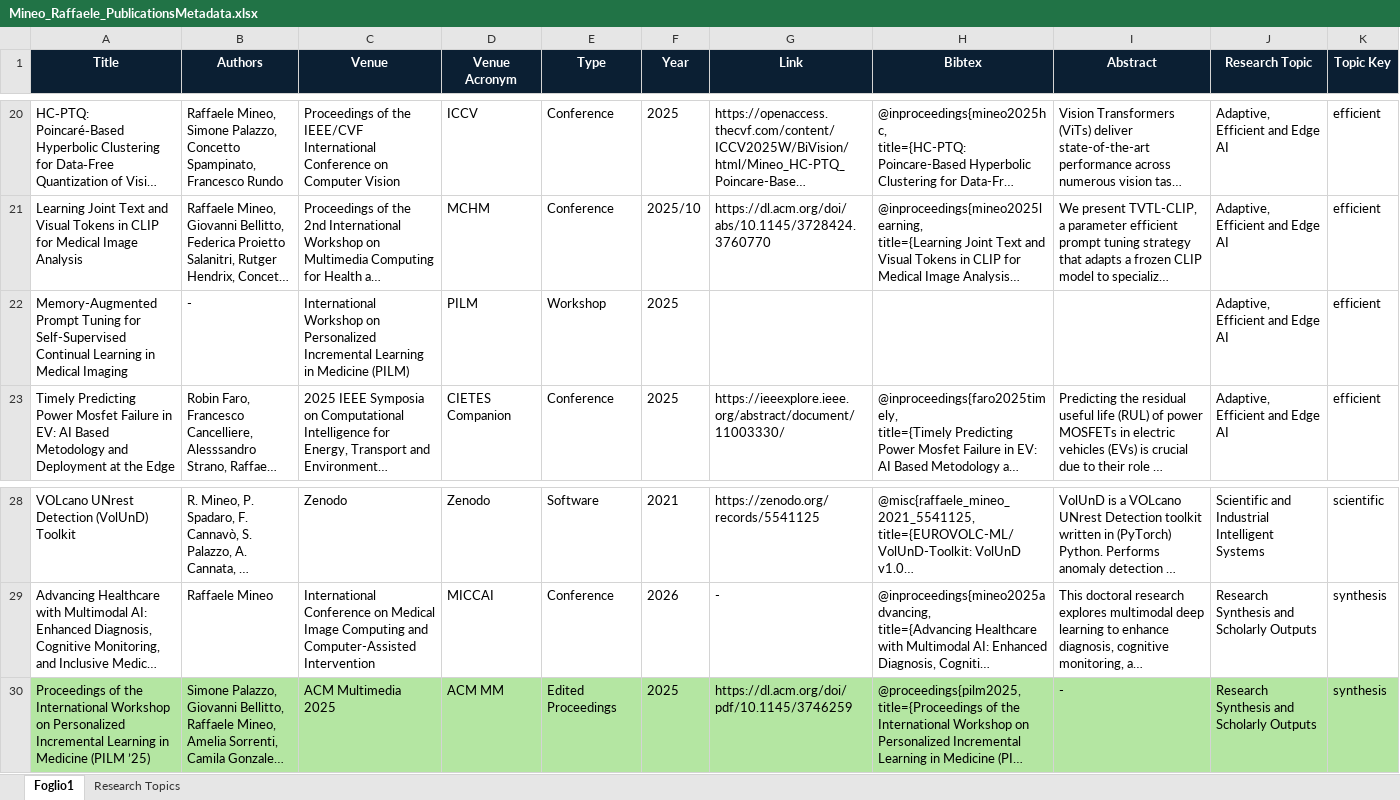
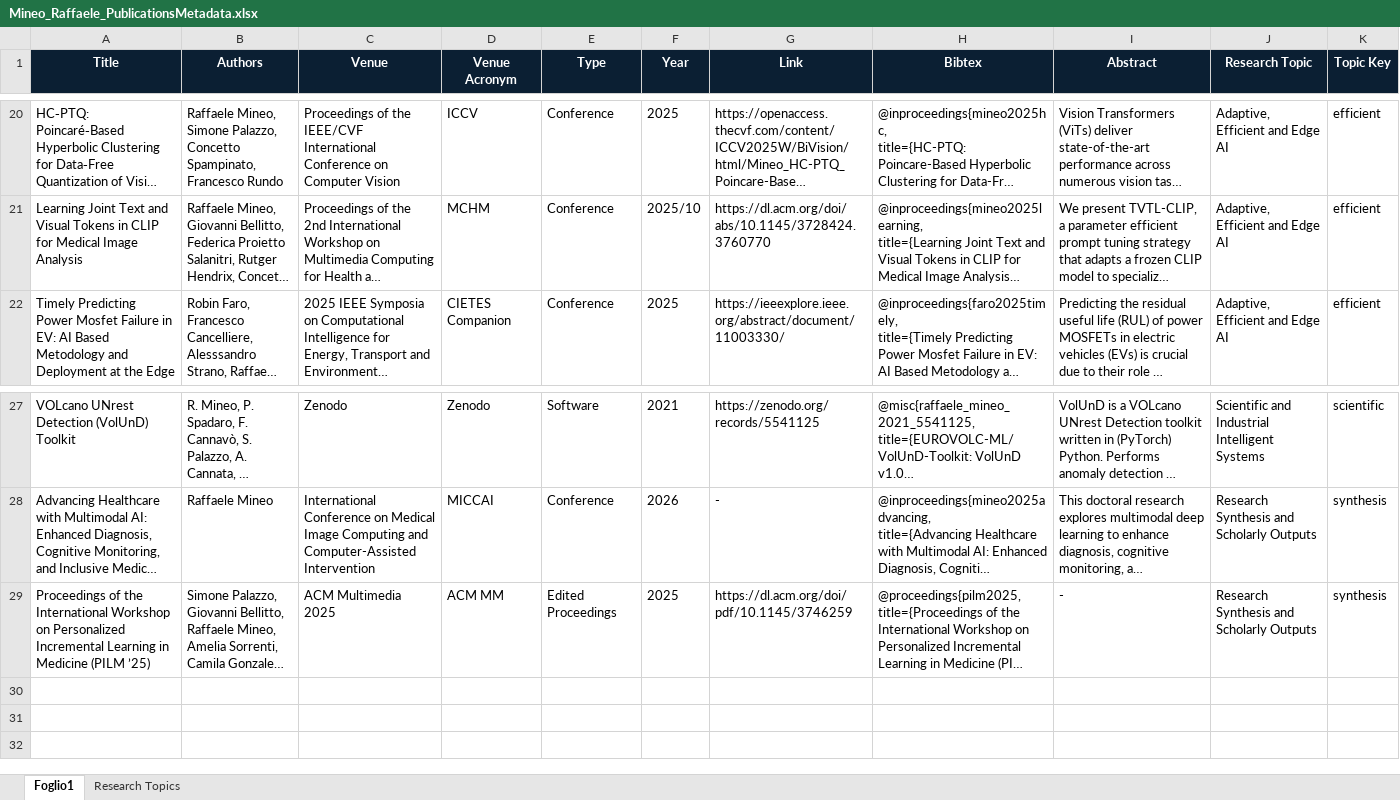
Before and after one commit to IngRaffaeleMineo/IngRaffaeleMineo.github.io, an Excel workbook: profile_private/Mineo_Raffaele_PublicationsMetadata.xlsx, sheet Foglio1, drawn as a sheet; only a part is shown, gaps mark what is left out; long unchanged cells end in …; values as stored, in another font and other column widths than the file's, no borders; conditional formats and table styles not drawn; removed rows and columns are numbered as before the commit, all else as after; the diff names each change by its address in the sheet, - before the commit and + after, or states it on an @@ line.

Commit message:
Restore publication metadata table styling

```diff
--- a/profile_private/Mineo_Raffaele_PublicationsMetadata.xlsx (sheet Foglio1)
+++ b/profile_private/Mineo_Raffaele_PublicationsMetadata.xlsx (sheet Foglio1)
-row 22: Memory-Augmented Prompt Tuning for Self-Supervised Continual Learning in Medical Imaging | - | International Workshop on Personalized Incremental Learning in Medicine (PILM) | PILM | Workshop | 2025 |  |  |  | Adaptive, Efficient and Edge AI | efficient
-A29:K29 fill: #B4E6A2
+A29:K29 fill: none
```
